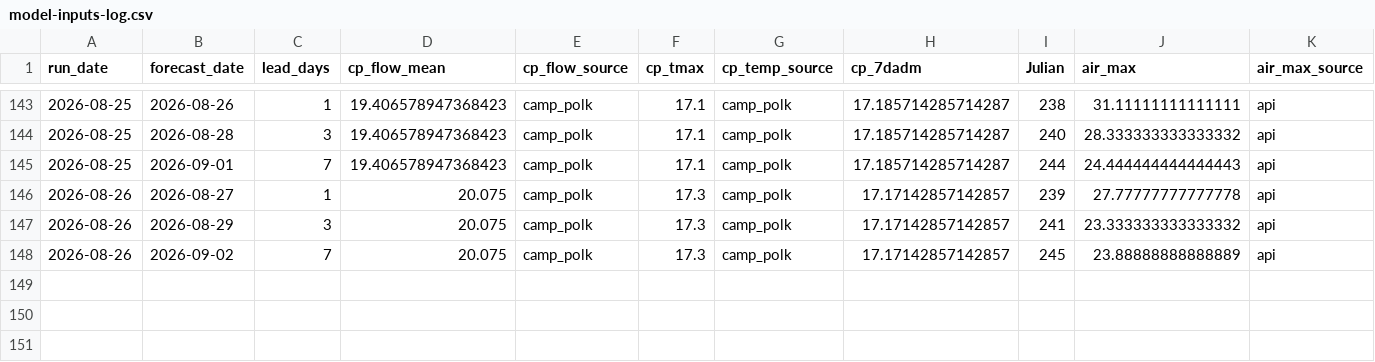
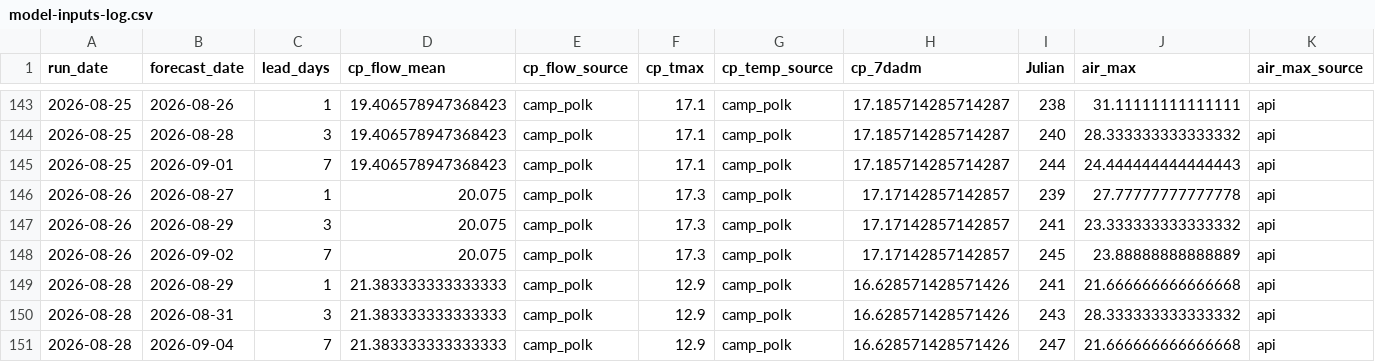
Before and after one commit to FlowWest/whychusModel, a CSV file: output/model-inputs-log.csv, drawn as a sheet; only a part is shown, gaps mark what is left out; rows hold the shown columns only; the diff names each change by its address in the sheet, - before the commit and + after, or states it on an @@ line.

```diff
--- a/output/model-inputs-log.csv
+++ b/output/model-inputs-log.csv
+row 149: 2026-08-28 | 2026-08-29 | 1 | 21.383333333333333 | camp_polk | 12.9 | camp_polk | 16.628571428571426 | 241 | 21.666666666666668 | api
+row 150: 2026-08-28 | 2026-08-31 | 3 | 21.383333333333333 | camp_polk | 12.9 | camp_polk | 16.628571428571426 | 243 | 28.333333333333332 | api
+row 151: 2026-08-28 | 2026-09-04 | 7 | 21.383333333333333 | camp_polk | 12.9 | camp_polk | 16.628571428571426 | 247 | 21.666666666666668 | api
```
Also changed, not shown: output/instream-forecast-log.csv, output/nws-forecasts-log.csv.
